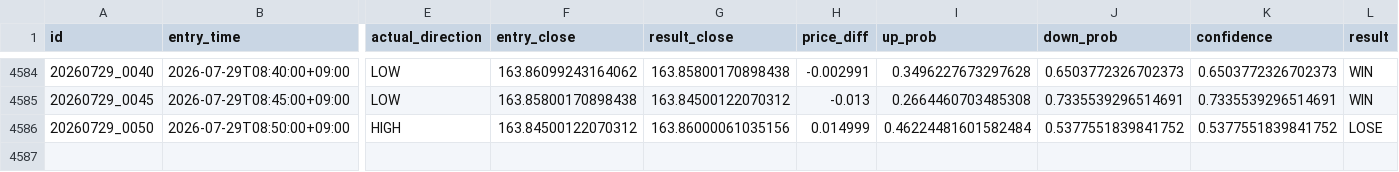
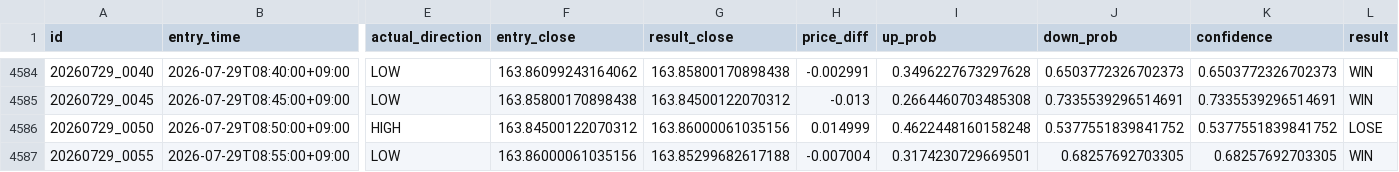
Before and after one commit to jv8gbf476b-ctrl/BO_AI_5M, a CSV file: history.csv, drawn as a sheet; only a part is shown, gaps mark what is left out; rows hold the shown columns only; the diff names each change by its address in the sheet, - before the commit and + after, or states it on an @@ line.

```diff
--- a/history.csv
+++ b/history.csv
-I4586 (up_prob): 0.46224481601582484
+I4586 (up_prob): 0.4622448160158248
+row 4587: 20260729_0055 | 2026-07-29T08:55:00+09:00 | LOW | 163.86000061035156 | 163.85299682617188 | -0.007004 | 0.3174230729669501 | 0.68257692703305 | 0.68257692703305 | WIN
```
Also changed, not shown: 1 other file.
